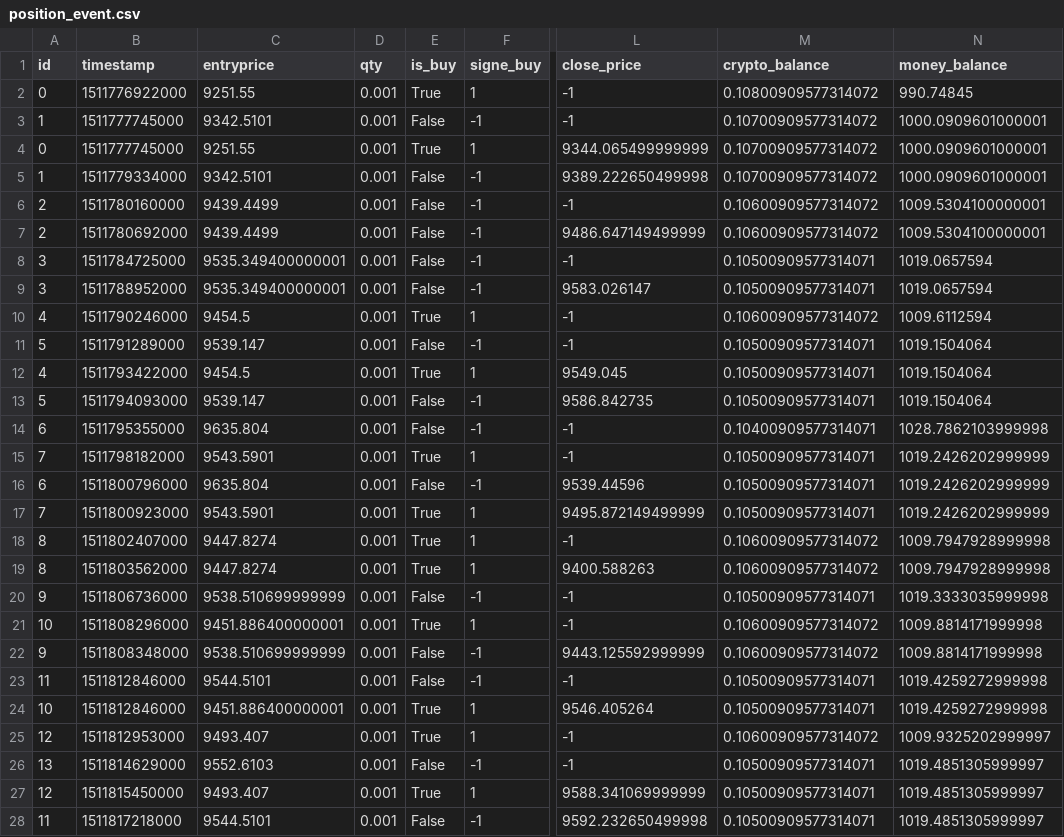
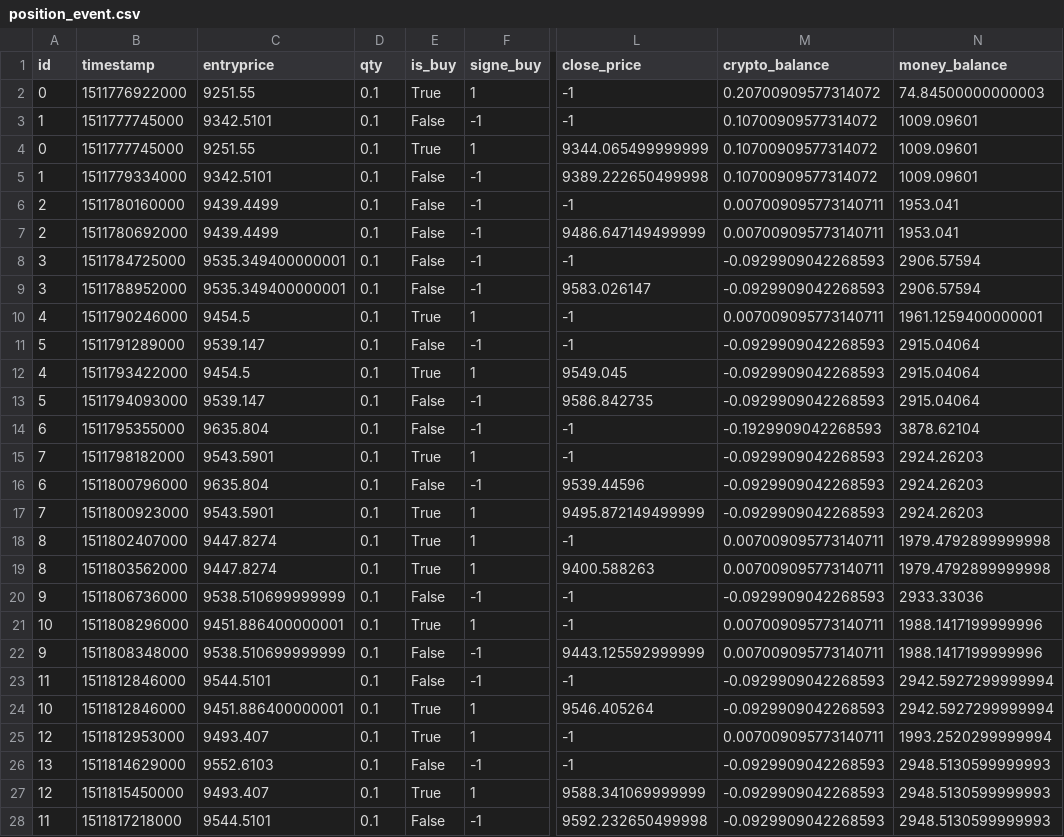
Before and after one commit to InfoFlower/Grid_Trading, a CSV file: src/OPE/reporting/BACKTESTS/1/position_event.csv, drawn as a sheet; only a part is shown, gaps mark what is left out; the diff covers the shown part only; the diff names each change by its address in the sheet, - before the commit and + after, or states it on an @@ line.

```diff
--- a/src/OPE/reporting/BACKTESTS/1/position_event.csv
+++ b/src/OPE/reporting/BACKTESTS/1/position_event.csv
-D2:D28 (qty): 0.001
+D2:D28 (qty): 0.1
-M2 (crypto_balance): 0.10800909577314072
+M2 (crypto_balance): 0.20700909577314072
-N2 (money_balance): 990.74845
+N2 (money_balance): 74.84500000000003
-N3:N5 (money_balance): 1000.0909601000001
+N3:N5 (money_balance): 1009.09601
-M6:M7 (crypto_balance): 0.10600909577314072
+M6:M7 (crypto_balance): 0.007009095773140711
-N6:N7 (money_balance): 1009.5304100000001
+N6:N7 (money_balance): 1953.041
-M8:M9 (crypto_balance): 0.10500909577314071
+M8:M9 (crypto_balance): -0.0929909042268593
-N8:N9 (money_balance): 1019.0657594
+N8:N9 (money_balance): 2906.57594
-M10 (crypto_balance): 0.10600909577314072
+M10 (crypto_balance): 0.007009095773140711
-N10 (money_balance): 1009.6112594
+N10 (money_balance): 1961.1259400000001
-M11:M13 (crypto_balance): 0.10500909577314071
+M11:M13 (crypto_balance): -0.0929909042268593
-N11:N13 (money_balance): 1019.1504064
+N11:N13 (money_balance): 2915.04064
-M14 (crypto_balance): 0.10400909577314071
+M14 (crypto_balance): -0.1929909042268593
-N14 (money_balance): 1028.7862103999998
+N14 (money_balance): 3878.62104
-M15:M17 (crypto_balance): 0.10500909577314071
+M15:M17 (crypto_balance): -0.0929909042268593
-N15:N17 (money_balance): 1019.2426202999999
+N15:N17 (money_balance): 2924.26203
-M18:M19 (crypto_balance): 0.10600909577314072
+M18:M19 (crypto_balance): 0.007009095773140711
-N18:N19 (money_balance): 1009.7947928999998
+N18:N19 (money_balance): 1979.4792899999998
-M20 (crypto_balance): 0.10500909577314071
+M20 (crypto_balance): -0.0929909042268593
-N20 (money_balance): 1019.3333035999998
+N20 (money_balance): 2933.33036
-M21:M22 (crypto_balance): 0.10600909577314072
+M21:M22 (crypto_balance): 0.007009095773140711
-N21:N22 (money_balance): 1009.8814171999998
+N21:N22 (money_balance): 1988.1417199999996
-M23:M24 (crypto_balance): 0.10500909577314071
+M23:M24 (crypto_balance): -0.0929909042268593
-N23:N24 (money_balance): 1019.4259272999998
+N23:N24 (money_balance): 2942.5927299999994
-M25 (crypto_balance): 0.10600909577314072
+M25 (crypto_balance): 0.007009095773140711
-N25 (money_balance): 1009.9325202999997
+N25 (money_balance): 1993.2520299999994
-M26:M28 (crypto_balance): 0.10500909577314071
+M26:M28 (crypto_balance): -0.0929909042268593
-N26:N28 (money_balance): 1019.4851305999997
+N26:N28 (money_balance): 2948.5130599999993
```
Also changed, not shown: 3 edited cells elsewhere in this file, src/OPE/reporting/data_logger/Position.csv, 33 other files.
